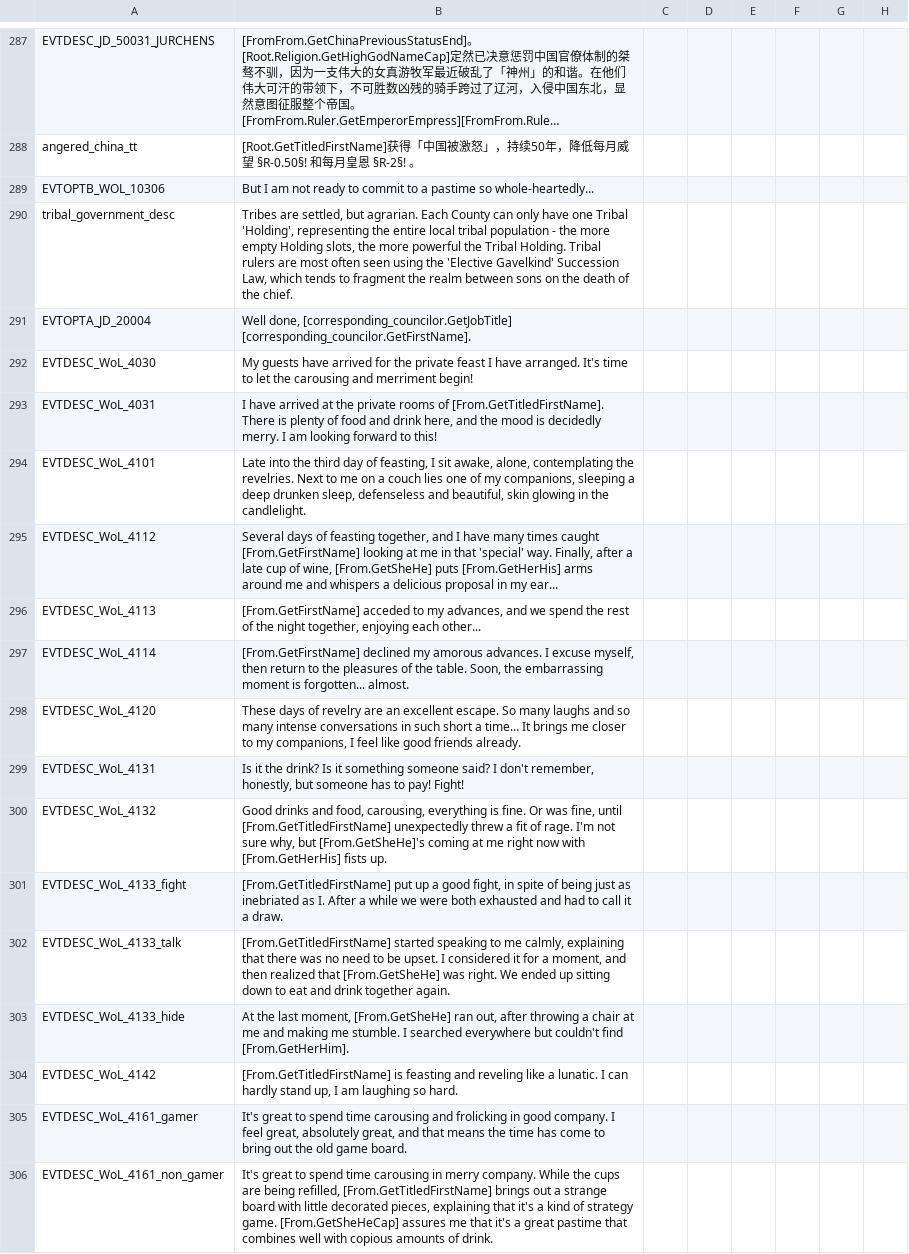
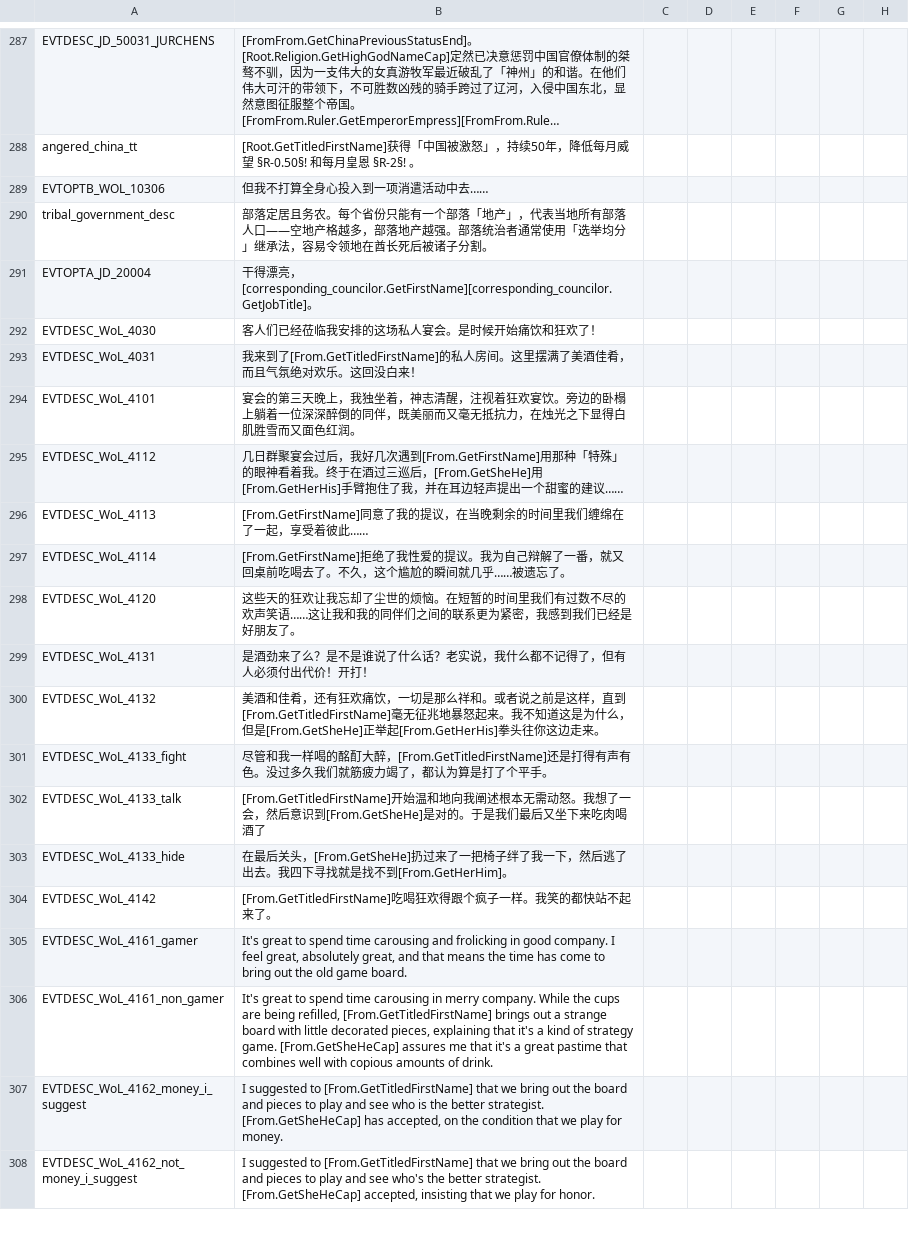
Before and after one commit to paratranz/CK2-Chinese-Localisation, a CSV file: localisation/v2_82.csv, drawn as a sheet; only a part is shown, gaps mark what is left out; the shorter side is filled out with more unchanged rows; long unchanged cells end in …; the diff names each change by its address in the sheet, - before the commit and + after, or states it on an @@ line.

```diff
--- a/localisation/v2_82.csv
+++ b/localisation/v2_82.csv
-B289: But I am not ready to commit to a pastime so whole-heartedly...
+B289: 但我不打算全身心投入到一项消遣活动中去……
-B290: Tribes are settled, but agrarian. Each County can only have one Tribal 'Holding', representing the entire local tribal population - the more empty Holding slots, the more powerful the Tribal Holding. Tribal rulers are most often seen using the 'Elective Gavelkind' Succession Law, which tends to fragment the realm between sons on the death of the chief.
+B290: 部落定居且务农。每个省份只能有一个部落「地产」，代表当地所有部落人口——空地产格越多，部落地产越强。部落统治者通常使用「选举均分」继承法，容易令领地在酋长死后被诸子分割。
-B291: Well done, [corresponding_councilor.GetJobTitle] [corresponding_councilor.GetFirstName].
+B291: 干得漂亮，[corresponding_councilor.GetFirstName][corresponding_councilor.GetJobTitle]。
-B292: My guests have arrived for the private feast I have arranged. It's time to let the carousing and merriment begin!
+B292: 客人们已经莅临我安排的这场私人宴会。是时候开始痛饮和狂欢了！
-B293: I have arrived at the private rooms of [From.GetTitledFirstName]. There is plenty of food and drink here, and the mood is decidedly merry. I am looking forward to this!
+B293: 我来到了[From.GetTitledFirstName]的私人房间。这里摆满了美酒佳肴，而且气氛绝对欢乐。这回没白来！
-B294: Late into the third day of feasting, I sit awake, alone, contemplating the revelries. Next to me on a couch lies one of my companions, sleeping a deep drunken sleep, defenseless and beautiful, skin glowing in the candlelight.
+B294: 宴会的第三天晚上，我独坐着，神志清醒，注视着狂欢宴饮。旁边的卧榻上躺着一位深深醉倒的同伴，既美丽而又毫无抵抗力，在烛光之下显得白肌胜雪而又面色红润。
-B295: Several days of feasting together, and I have many times caught [From.GetFirstName] looking at me in that 'special' way. Finally, after a late cup of wine, [From.GetSheHe] puts [From.GetHerHis] arms around me and whispers a delicious proposal in my ear...
+B295: 几日群聚宴会过后，我好几次遇到[From.GetFirstName]用那种「特殊」的眼神看着我。终于在酒过三巡后，[From.GetSheHe]用[From.GetHerHis]手臂抱住了我，并在耳边轻声提出一个甜蜜的建议……
-B296: [From.GetFirstName] acceded to my advances, and we spend the rest of the night together, enjoying each other...
+B296: [From.GetFirstName]同意了我的提议，在当晚剩余的时间里我们缠绵在了一起，享受着彼此……
-B297: [From.GetFirstName] declined my amorous advances. I excuse myself, then return to the pleasures of the table. Soon, the embarrassing moment is forgotten... almost.
+B297: [From.GetFirstName]拒绝了我性爱的提议。我为自己辩解了一番，就又回桌前吃喝去了。不久，这个尴尬的瞬间就几乎……被遗忘了。
-B298: These days of revelry are an excellent escape. So many laughs and so many intense conversations in such short a time... It brings me closer to my companions, I feel like good friends already.
+B298: 这些天的狂欢让我忘却了尘世的烦恼。在短暂的时间里我们有过数不尽的欢声笑语……这让我和我的同伴们之间的联系更为紧密，我感到我们已经是好朋友了。
-B299: Is it the drink? Is it something someone said? I don't remember, honestly, but someone has to pay! Fight!
+B299: 是酒劲来了么？是不是谁说了什么话？老实说，我什么都不记得了，但有人必须付出代价！开打！
-B300: Good drinks and food, carousing, everything is fine. Or was fine, until [From.GetTitledFirstName] unexpectedly threw a fit of rage. I'm not sure why, but [From.GetSheHe]'s coming at me right now with [From.GetHerHis] fists up.
+B300: 美酒和佳肴，还有狂欢痛饮，一切是那么祥和。或者说之前是这样，直到[From.GetTitledFirstName]毫无征兆地暴怒起来。我不知道这是为什么，但是[From.GetSheHe]正举起[From.GetHerHis]拳头往你这边走来。
-B301: [From.GetTitledFirstName] put up a good fight, in spite of being just as inebriated as I. After a while we were both exhausted and had to call it a draw.
+B301: 尽管和我一样喝的酩酊大醉，[From.GetTitledFirstName]还是打得有声有色。没过多久我们就筋疲力竭了，都认为算是打了个平手。
-B302: [From.GetTitledFirstName] started speaking to me calmly, explaining that there was no need to be upset. I considered it for a moment, and then realized that [From.GetSheHe] was right. We ended up sitting down to eat and drink together again.
+B302: [From.GetTitledFirstName]开始温和地向我阐述根本无需动怒。我想了一会，然后意识到[From.GetSheHe]是对的。于是我们最后又坐下来吃肉喝酒了
-B303: At the last moment, [From.GetSheHe] ran out, after throwing a chair at me and making me stumble. I searched everywhere but couldn't find [From.GetHerHim].
+B303: 在最后关头，[From.GetSheHe]扔过来了一把椅子绊了我一下，然后逃了出去。我四下寻找就是找不到[From.GetHerHim]。
-B304: [From.GetTitledFirstName] is feasting and reveling like a lunatic. I can hardly stand up, I am laughing so hard.
+B304: [From.GetTitledFirstName]吃喝狂欢得跟个疯子一样。我笑的都快站不起来了。
```
Also changed, not shown: localisation/RedKing.csv.
